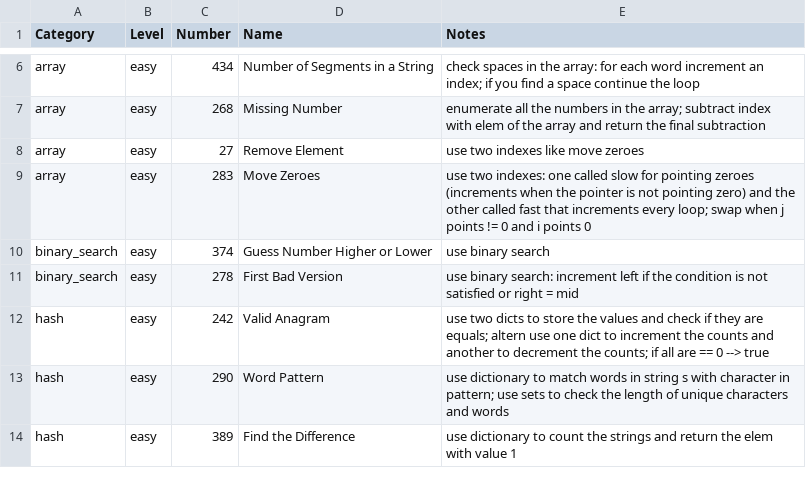
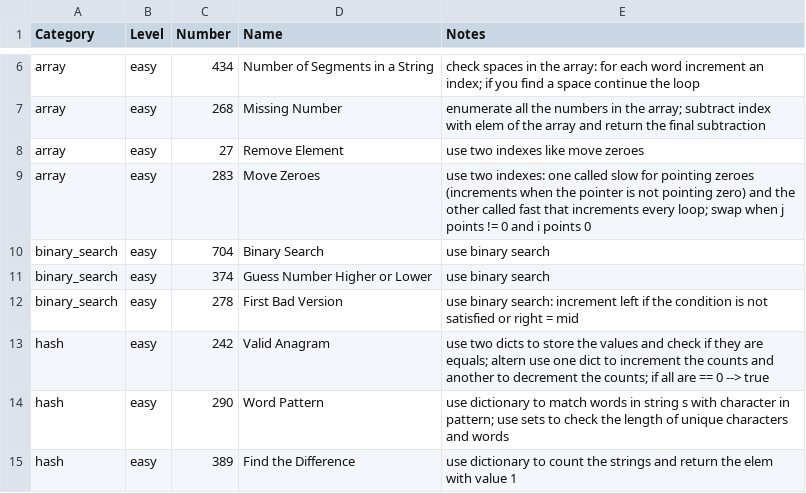
Before and after one commit to mcbaguetti/leetpy, a CSV file: problems.csv, drawn as a sheet; only a part is shown, gaps mark what is left out; the diff names each change by its address in the sheet, - before the commit and + after, or states it on an @@ line.

Commit message:
easy bin search

```diff
--- a/problems.csv
+++ b/problems.csv
+row 10: binary_search | easy | 704 | Binary Search | use binary search
```
Also changed, not shown: 1 other file.
